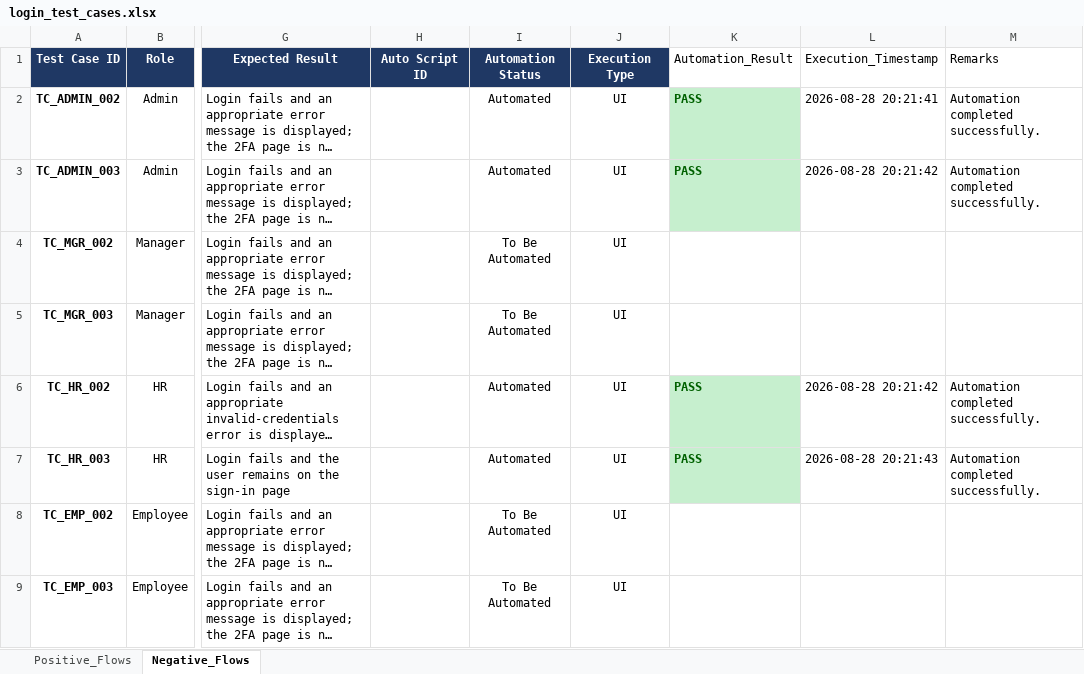
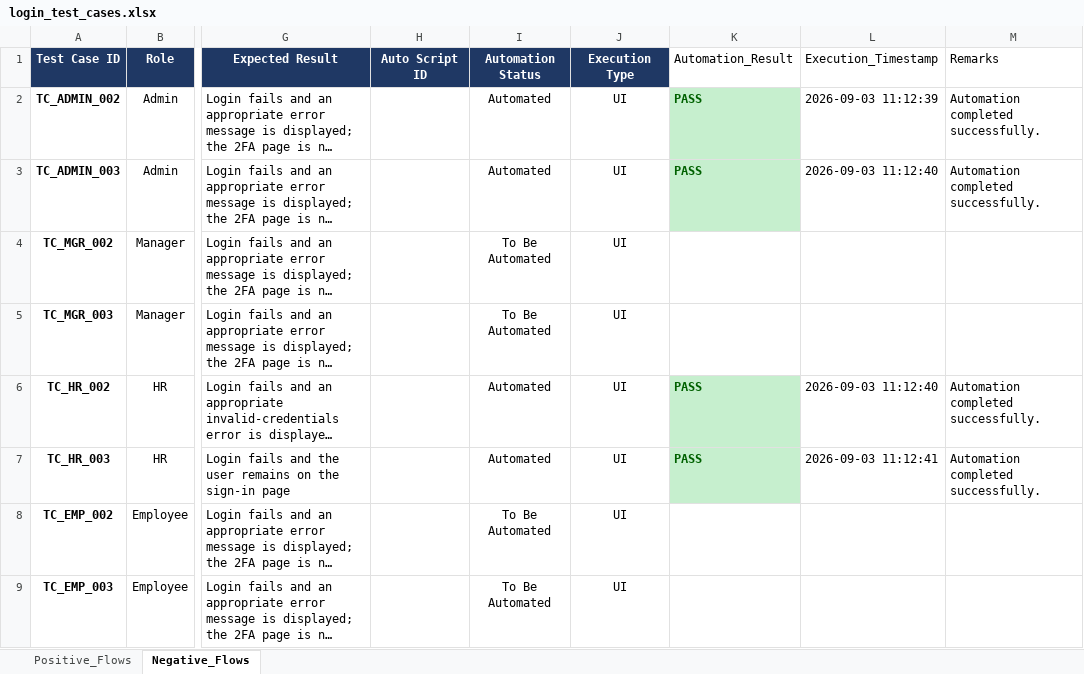
Before and after one commit to himanshu-prakash-test/swarajya-stg-automation, an Excel workbook: test_data/login_test_cases.xlsx, sheet Negative_Flows, drawn as a sheet; only a part is shown, gaps mark what is left out; long unchanged cells end in …; values as stored, in another font and other column widths than the file's, no borders; the diff names each change by its address in the sheet, - before the commit and + after, or states it on an @@ line.

```diff
--- a/test_data/login_test_cases.xlsx (sheet Negative_Flows)
+++ b/test_data/login_test_cases.xlsx (sheet Negative_Flows)
-L2 (Execution_Timestamp): 2026-08-28 20:21:41
+L2 (Execution_Timestamp): 2026-09-03 11:12:39
-L3 (Execution_Timestamp): 2026-08-28 20:21:42
+L3 (Execution_Timestamp): 2026-09-03 11:12:40
-L6 (Execution_Timestamp): 2026-08-28 20:21:42
+L6 (Execution_Timestamp): 2026-09-03 11:12:40
-L7 (Execution_Timestamp): 2026-08-28 20:21:43
+L7 (Execution_Timestamp): 2026-09-03 11:12:41
```
Also changed, not shown: sheet Positive_Flows, 6 other files.
